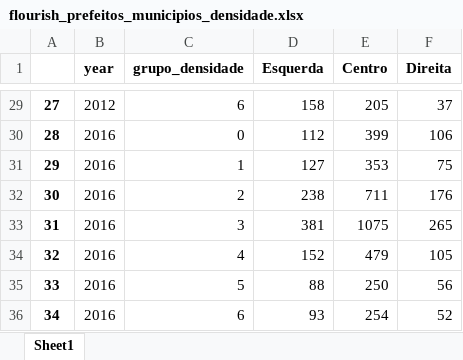
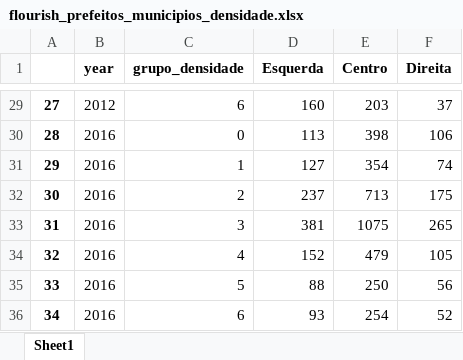
Before and after one commit to gchinellato/eleicoes-ideologia, an Excel workbook: output/flourish_prefeitos_municipios_densidade.xlsx, sheet Sheet1, drawn as a sheet; only a part is shown, gaps mark what is left out; values as stored, in another font and other column widths than the file's, no borders; the diff covers the shown part only; the diff names each change by its address in the sheet, - before the commit and + after, or states it on an @@ line.

```diff
--- a/output/flourish_prefeitos_municipios_densidade.xlsx (sheet Sheet1)
+++ b/output/flourish_prefeitos_municipios_densidade.xlsx (sheet Sheet1)
-D29 (Esquerda): 158
+D29 (Esquerda): 160
-E29 (Centro): 205
+E29 (Centro): 203
-D30 (Esquerda): 112
+D30 (Esquerda): 113
-E30 (Centro): 399
+E30 (Centro): 398
-E31 (Centro): 353
+E31 (Centro): 354
-F31 (Direita): 75
+F31 (Direita): 74
-D32 (Esquerda): 238
+D32 (Esquerda): 237
-E32 (Centro): 711
+E32 (Centro): 713
-F32 (Direita): 176
+F32 (Direita): 175
```
Also changed, not shown: 31 edited cells elsewhere in this sheet, output/flourish_prefeitos_municipios_capitais.xlsx, output/flourish_prefeitos_municipios_total.xlsx, 47 other files.
